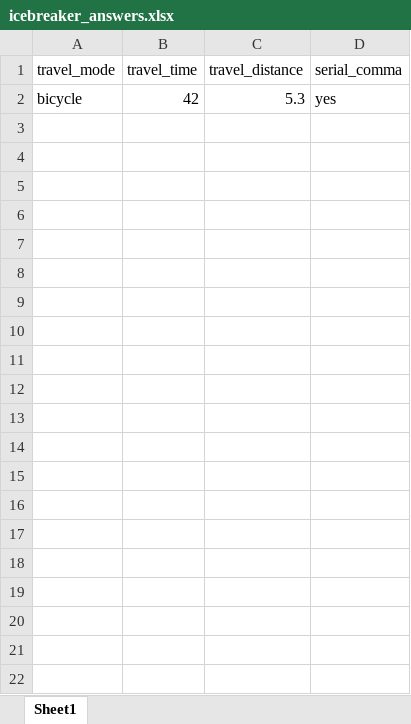
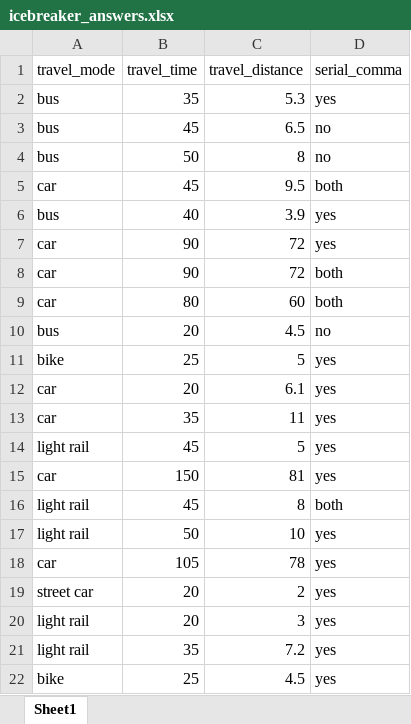
Before and after one commit to PSUTrec/intro-r-2024, an Excel workbook: data/icebreaker_answers.xlsx, sheet Sheet1, drawn as a sheet; values as stored, in another font and other column widths than the file's, no borders; charts and pictures not drawn; the diff names each change by its address in the sheet, - before the commit and + after, or states it on an @@ line.

Commit message:
add data

```diff
--- a/data/icebreaker_answers.xlsx (sheet Sheet1)
+++ b/data/icebreaker_answers.xlsx (sheet Sheet1)
-A2 (travel_mode): bicycle
+A2 (travel_mode): bus
-B2 (travel_time): 42
+B2 (travel_time): 35
+row 3: bus | 45 | 6.5 | no
+row 4: bus | 50 | 8 | no
+row 5: car | 45 | 9.5 | both
+row 6: bus | 40 | 3.9 | yes
+row 7: car | 90 | 72 | yes
+row 8: car | 90 | 72 | both
+row 9: car | 80 | 60 | both
+row 10: bus | 20 | 4.5 | no
+row 11: bike | 25 | 5 | yes
+row 12: car | 20 | 6.1 | yes
+row 13: car | 35 | 11 | yes
+row 14: light rail | 45 | 5 | yes
+row 15: car | 150 | 81 | yes
+row 16: light rail | 45 | 8 | both
+row 17: light rail | 50 | 10 | yes
+row 18: car | 105 | 78 | yes
+row 19: street car | 20 | 2 | yes
+row 20: light rail | 20 | 3 | yes
+row 21: light rail | 35 | 7.2 | yes
+row 22: bike | 25 | 4.5 | yes
```
Also changed, not shown: charts or pictures.
